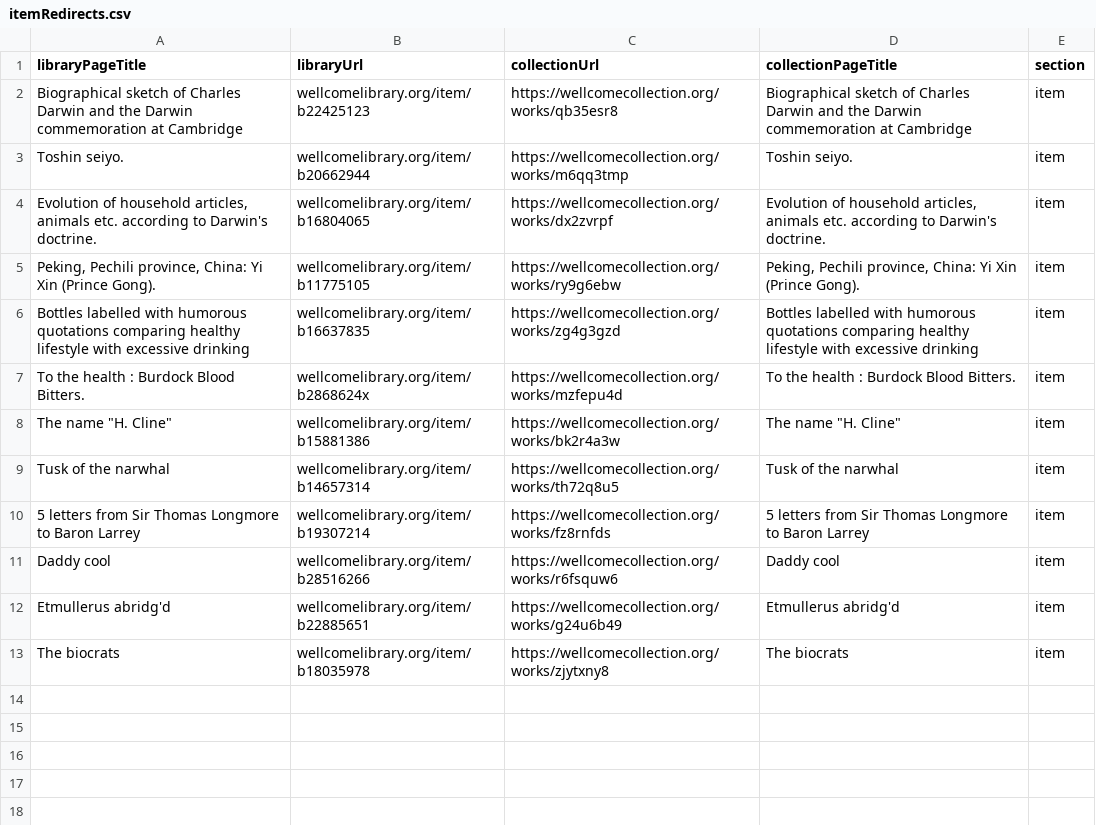
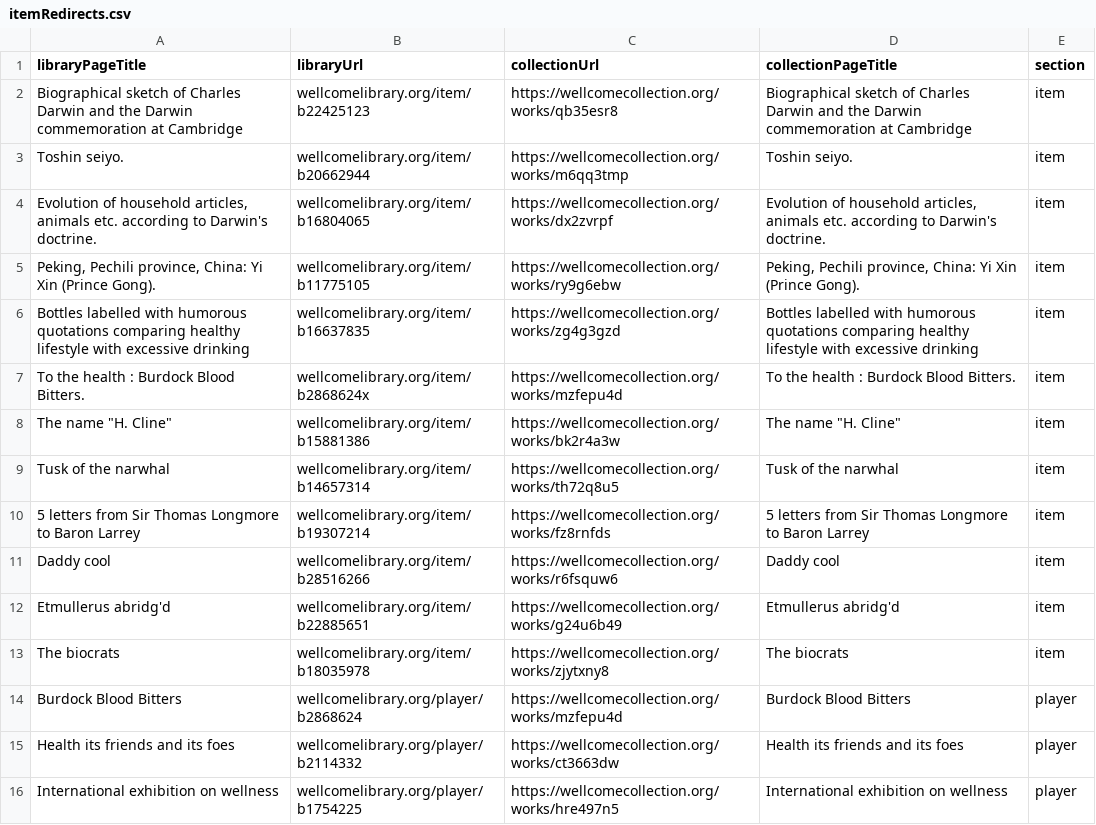
Before and after one commit to wellcomecollection/platform-infrastructure, a CSV file: cloudfront/wellcomelibrary.org/edge-lambda/itemRedirects.csv, drawn as a sheet.

Commit message:
add player e2e tests

```diff
--- a/cloudfront/wellcomelibrary.org/edge-lambda/itemRedirects.csv
+++ b/cloudfront/wellcomelibrary.org/edge-lambda/itemRedirects.csv
@@ -13 +13,4 @@ Etmullerus abridg'd,wellcomelibrary.org/item/b22885651,https://wellcomecollectio
 The biocrats,wellcomelibrary.org/item/b18035978,https://wellcomecollection.org/works/zjytxny8,The biocrats,item
+Burdock Blood Bitters,wellcomelibrary.org/player/b2868624,https://wellcomecollection.org/works/mzfepu4d, Burdock Blood Bitters, player
+Health its friends and its foes,wellcomelibrary.org/player/b2114332,https://wellcomecollection.org/works/ct3663dw, Health its friends and its foes, player
+International exhibition on wellness,wellcomelibrary.org/player/b1754225,https://wellcomecollection.org/works/hre497n5, International exhibition on wellness, player
```
